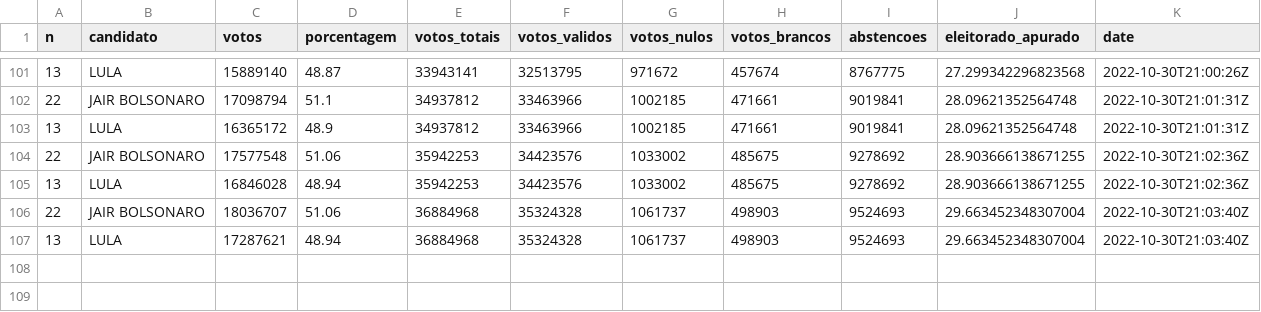
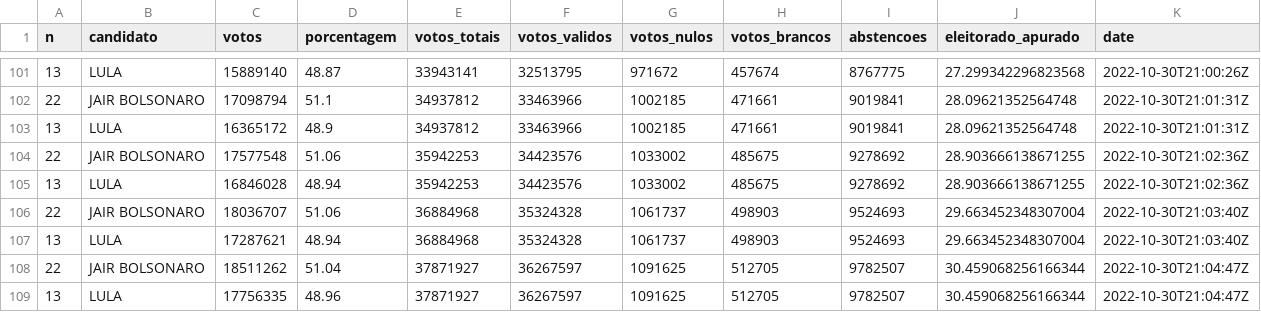
Before and after one commit to brunomioto/tse_timeline, a CSV file: votos.csv, drawn as a sheet; only a part is shown, gaps mark what is left out; the diff names each change by its address in the sheet, - before the commit and + after, or states it on an @@ line.

Commit message:
Update  2022-10-30 18:04:47

```diff
--- a/votos.csv
+++ b/votos.csv
+row 108: 22 | JAIR BOLSONARO | 18511262 | 51.04 | 37871927 | 36267597 | 1091625 | 512705 | 9782507 | 30.459068256166344 | 2022-10-30T21:04:47Z
+row 109: 13 | LULA | 17756335 | 48.96 | 37871927 | 36267597 | 1091625 | 512705 | 9782507 | 30.459068256166344 | 2022-10-30T21:04:47Z
```
